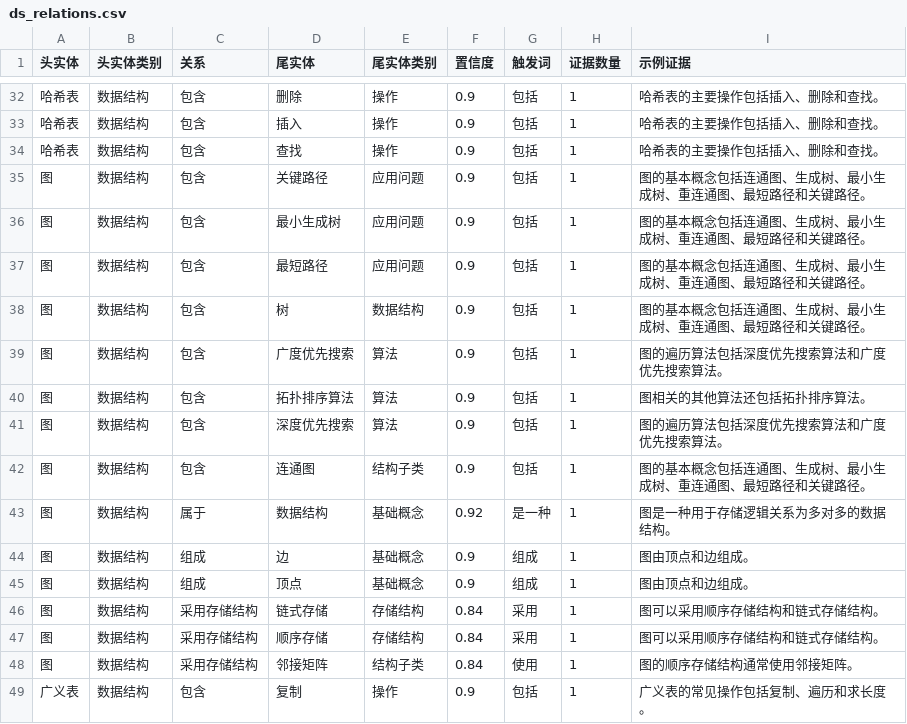
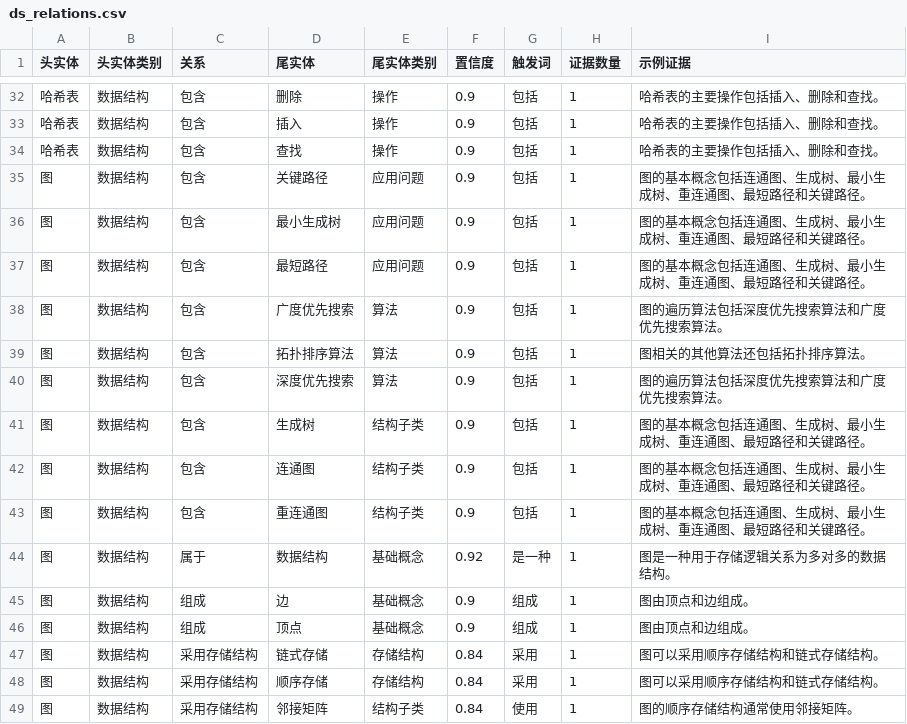
Before and after one commit to teresuka1/-, a CSV file: data/ds_relations.csv, drawn as a sheet; only a part is shown, gaps mark what is left out; the shorter side is filled out with more unchanged rows.

```diff
--- a/data/ds_relations.csv
+++ b/data/ds_relations.csv
@@ -37,3 +37,2 @@
 图,数据结构,包含,最短路径,应用问题,0.9,包括,1,图的基本概念包括连通图、生成树、最小生成树、重连通图、最短路径和关键路径。
-图,数据结构,包含,树,数据结构,0.9,包括,1,图的基本概念包括连通图、生成树、最小生成树、重连通图、最短路径和关键路径。
 图,数据结构,包含,广度优先搜索,算法,0.9,包括,1,图的遍历算法包括深度优先搜索算法和广度优先搜索算法。
@@ -41,3 +40,5 @@
 图,数据结构,包含,深度优先搜索,算法,0.9,包括,1,图的遍历算法包括深度优先搜索算法和广度优先搜索算法。
+图,数据结构,包含,生成树,结构子类,0.9,包括,1,图的基本概念包括连通图、生成树、最小生成树、重连通图、最短路径和关键路径。
 图,数据结构,包含,连通图,结构子类,0.9,包括,1,图的基本概念包括连通图、生成树、最小生成树、重连通图、最短路径和关键路径。
+图,数据结构,包含,重连通图,结构子类,0.9,包括,1,图的基本概念包括连通图、生成树、最小生成树、重连通图、最短路径和关键路径。
 图,数据结构,属于,数据结构,基础概念,0.92,是一种,1,图是一种用于存储逻辑关系为多对多的数据结构。
```
Also changed, not shown: data/ds_entities.csv, data/ds_entities_disambiguated.csv, 6 other files.
